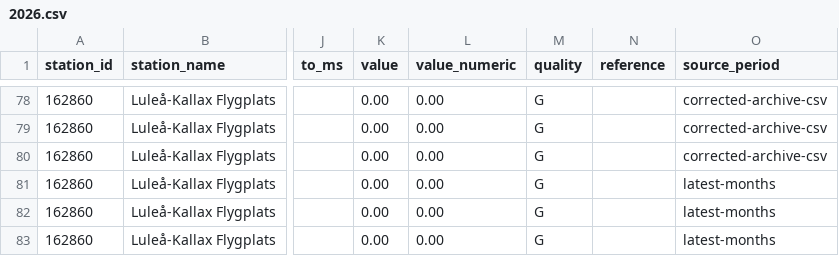
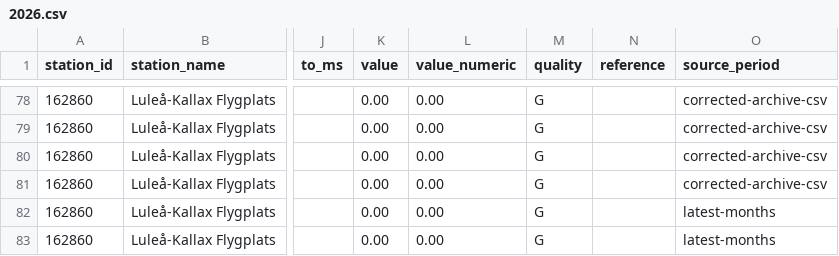
Before and after one commit to Lulea-statistik/SMHI_Lulea-Kallax_weather-climate, a CSV file: data/parameter_8/2026.csv, drawn as a sheet; only a part is shown, gaps mark what is left out; the diff names each change by its address in the sheet, - before the commit and + after, or states it on an @@ line.

```diff
--- a/data/parameter_8/2026.csv
+++ b/data/parameter_8/2026.csv
-O81 (source_period): latest-months
+O81 (source_period): corrected-archive-csv
```
Also changed, not shown: data/lightning/2012.csv, data/lightning/2013.csv, 35 other files.
